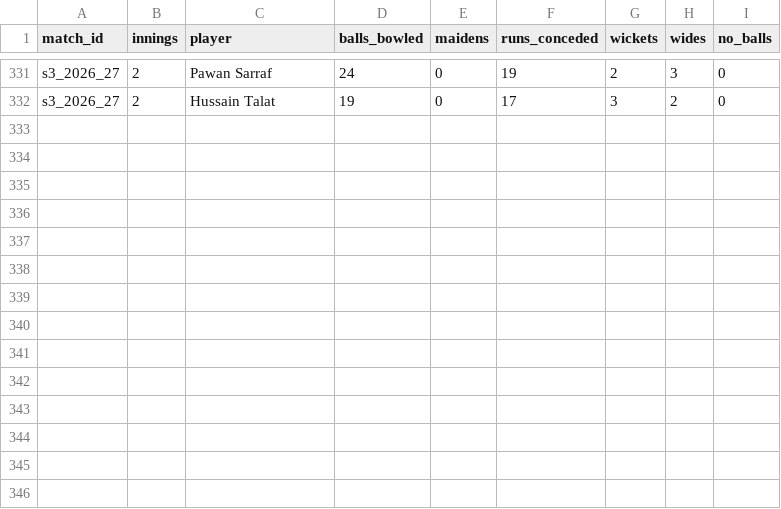
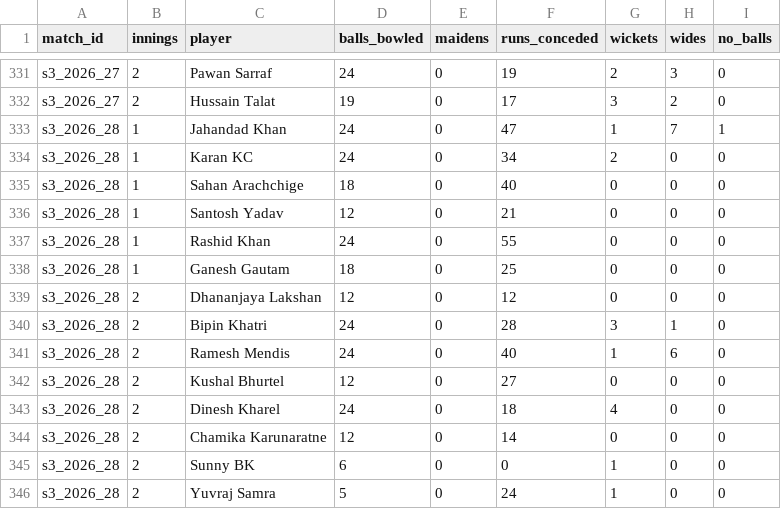
Before and after one commit to Dikshant-Neupane/CricNepal, a CSV file: data/capture/scorecard_bowling.csv, drawn as a sheet; only a part is shown, gaps mark what is left out.

```diff
--- a/data/capture/scorecard_bowling.csv
+++ b/data/capture/scorecard_bowling.csv
@@ -332 +332,15 @@ s3_2026_27,2,Pawan Sarraf,24,0,19,2,3,0
 s3_2026_27,2,Hussain Talat,19,0,17,3,2,0
+s3_2026_28,1,Jahandad Khan,24,0,47,1,7,1
+s3_2026_28,1,Karan KC,24,0,34,2,0,0
+s3_2026_28,1,Sahan Arachchige,18,0,40,0,0,0
+s3_2026_28,1,Santosh Yadav,12,0,21,0,0,0
+s3_2026_28,1,Rashid Khan,24,0,55,0,0,0
+s3_2026_28,1,Ganesh Gautam,18,0,25,0,0,0
+s3_2026_28,2,Dhananjaya Lakshan,12,0,12,0,0,0
+s3_2026_28,2,Bipin Khatri,24,0,28,3,1,0
+s3_2026_28,2,Ramesh Mendis,24,0,40,1,6,0
+s3_2026_28,2,Kushal Bhurtel,12,0,27,0,0,0
+s3_2026_28,2,Dinesh Kharel,24,0,18,4,0,0
+s3_2026_28,2,Chamika Karunaratne,12,0,14,0,0,0
+s3_2026_28,2,Sunny BK,6,0,0,1,0,0
+s3_2026_28,2,Yuvraj Samra,5,0,24,1,0,0
```
Also changed, not shown: data/capture/match_facts.csv, data/capture/scorecard_batting.csv, 2 other files.
